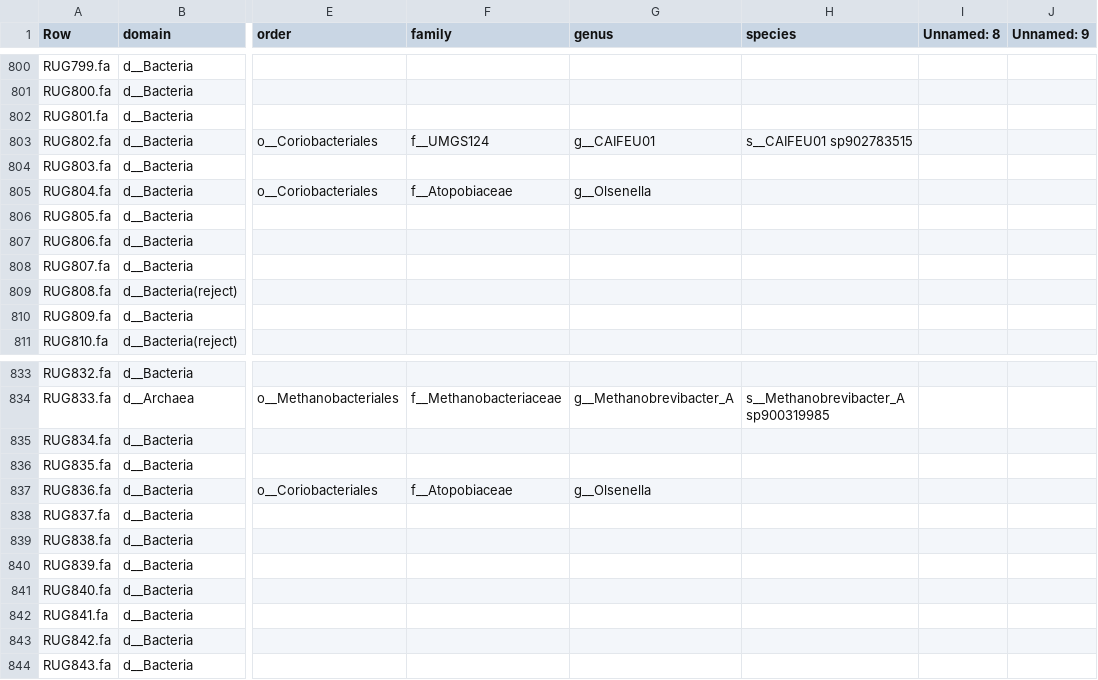
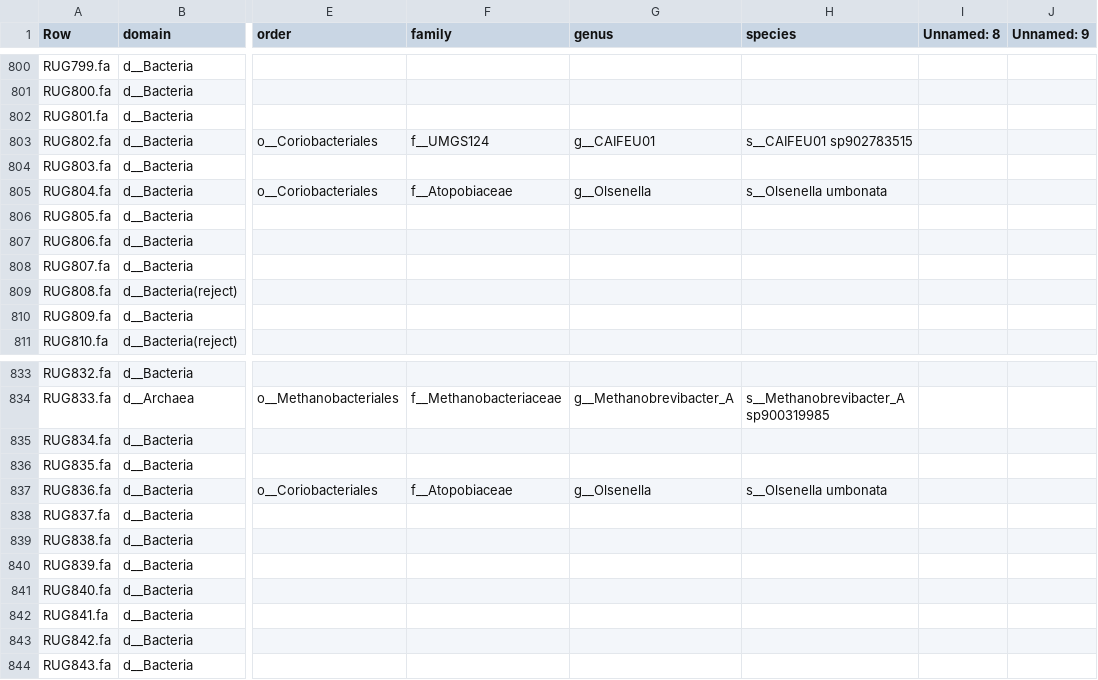
Before and after one commit to wxli0/MT-MAG, a CSV file: outputs-r202/MLDSP-prediction-full-path.csv, drawn as a sheet; only a part is shown, gaps mark what is left out; the diff covers the shown part only; the diff names each change by its address in the sheet, - before the commit and + after, or states it on an @@ line.

```diff
--- a/outputs-r202/MLDSP-prediction-full-path.csv
+++ b/outputs-r202/MLDSP-prediction-full-path.csv
-H805 (species): (empty)
+H805 (species): s__Olsenella umbonata
-H837 (species): (empty)
+H837 (species): s__Olsenella umbonata
```
Also changed, not shown: 6 edited cells elsewhere in this file, 11 other files.
